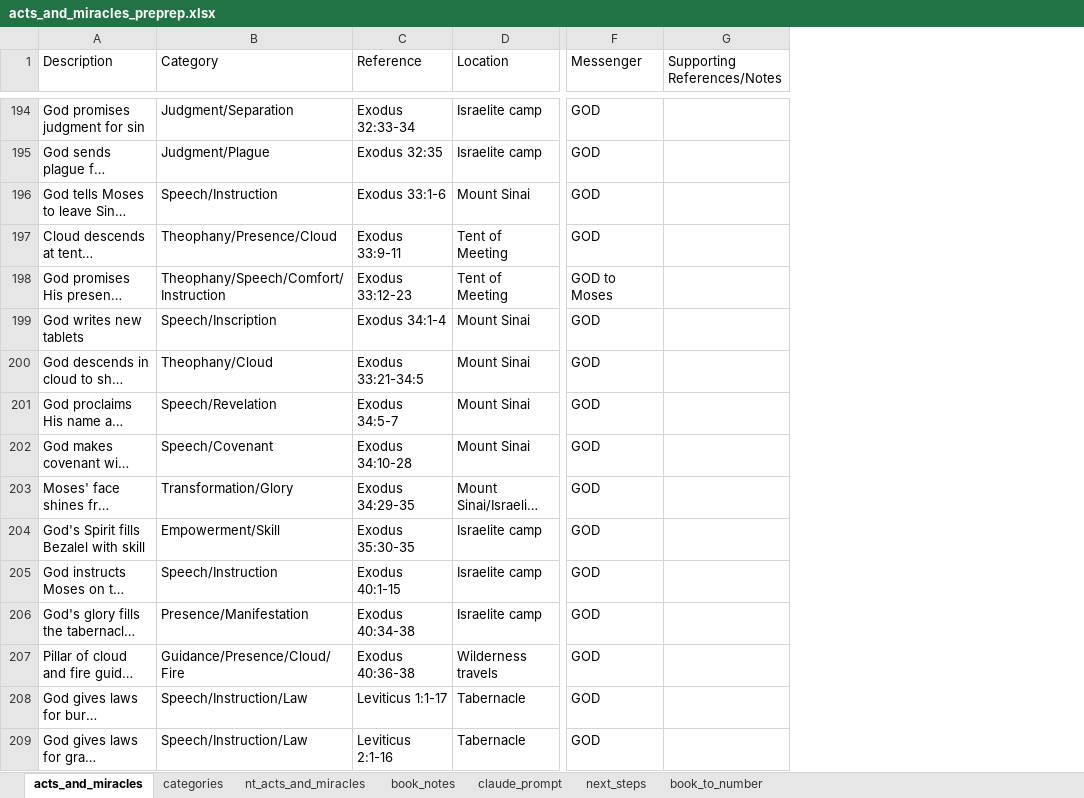
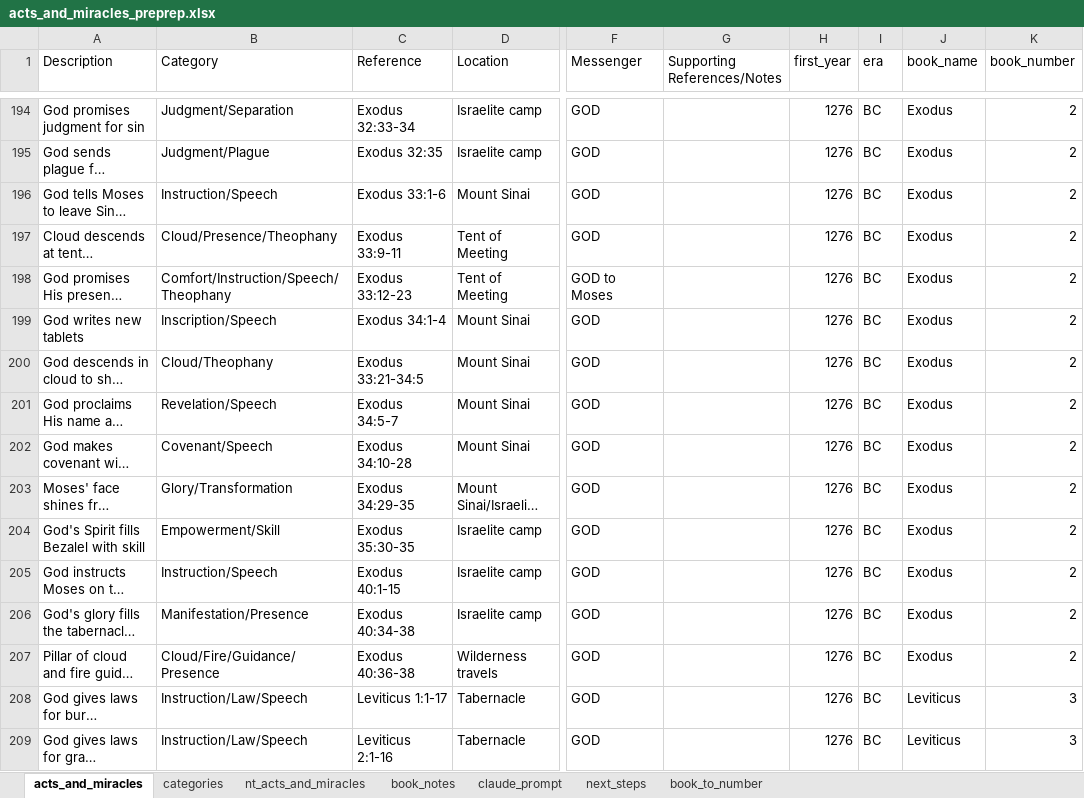
Before and after one commit to rkkocheran/patterns_within_the_bible, an Excel workbook: data/acts_and_miracles/acts_and_miracles_preprep.xlsx, sheet acts_and_miracles, drawn as a sheet; only a part is shown, gaps mark what is left out; long unchanged cells end in …; values as stored, in another font and other column widths than the file's, no cell formats; conditional formats not drawn; the diff covers the shown part only; the diff names each change by its address in the sheet, - before the commit and + after, or states it on an @@ line.

```diff
--- a/data/acts_and_miracles/acts_and_miracles_preprep.xlsx (sheet acts_and_miracles)
+++ b/data/acts_and_miracles/acts_and_miracles_preprep.xlsx (sheet acts_and_miracles)
+column H (first_year), rows 194-209: all 1276
+column I (era), rows 194-209: all BC
+column J (book_name), rows 194-209: Exodus | Exodus | Exodus | Exodus | Exodus | Exodus | Exodus | Exodus | Exodus | Exodus | Exodus | Exodus | Exodus | Exodus | Leviticus | Leviticus
+column K (book_number), rows 194-209: 2 | 2 | 2 | 2 | 2 | 2 | 2 | 2 | 2 | 2 | 2 | 2 | 2 | 2 | 3 | 3
-B196 (Category): Speech/Instruction
+B196 (Category): Instruction/Speech
-B197 (Category): Theophany/Presence/Cloud
+B197 (Category): Cloud/Presence/Theophany
-B198 (Category): Theophany/Speech/Comfort/Instruction
+B198 (Category): Comfort/Instruction/Speech/Theophany
-B199 (Category): Speech/Inscription
+B199 (Category): Inscription/Speech
-B200 (Category): Theophany/Cloud
+B200 (Category): Cloud/Theophany
-B201 (Category): Speech/Revelation
+B201 (Category): Revelation/Speech
-B202 (Category): Speech/Covenant
+B202 (Category): Covenant/Speech
-B203 (Category): Transformation/Glory
+B203 (Category): Glory/Transformation
-B205 (Category): Speech/Instruction
+B205 (Category): Instruction/Speech
-B206 (Category): Presence/Manifestation
+B206 (Category): Manifestation/Presence
-B207 (Category): Guidance/Presence/Cloud/Fire
+B207 (Category): Cloud/Fire/Guidance/Presence
-B208:B209 (Category): Speech/Instruction/Law
+B208:B209 (Category): Instruction/Law/Speech
```
Also changed, not shown: 8 added rows and 1444 edited cells elsewhere in this sheet, sheet categories, cell formats, data/acts_and_miracles/acts_and_miracles.xlsx, 3 other files.
